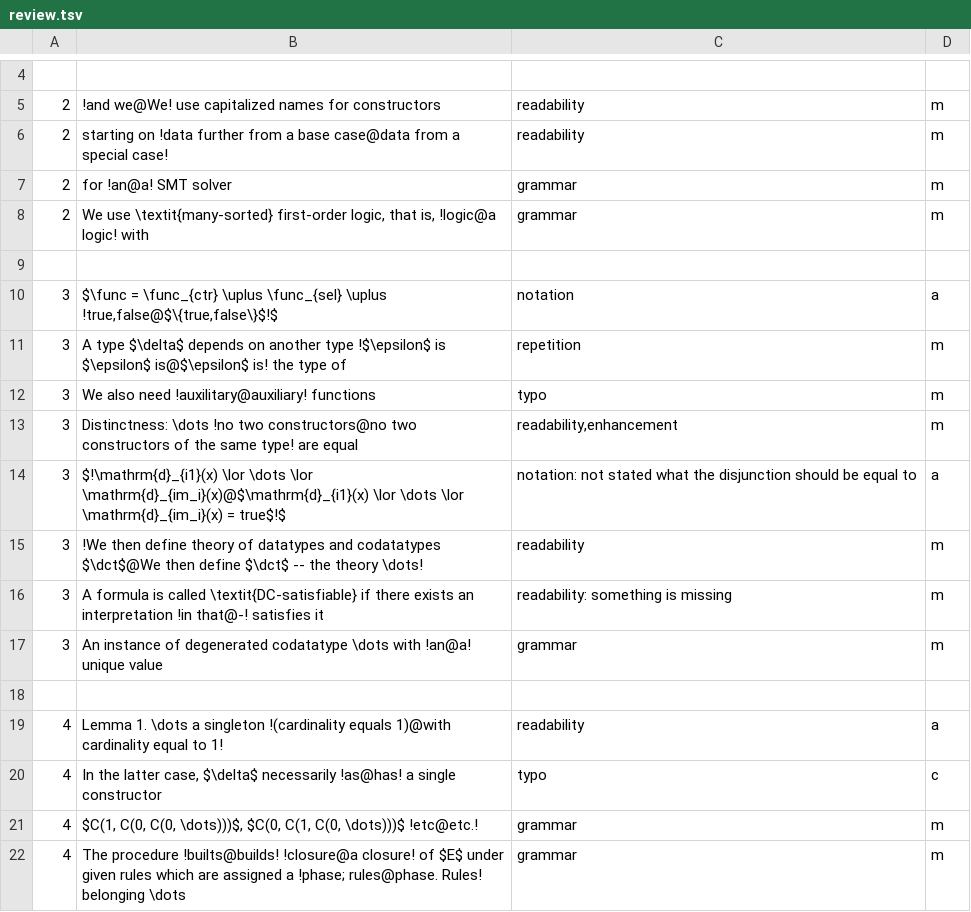
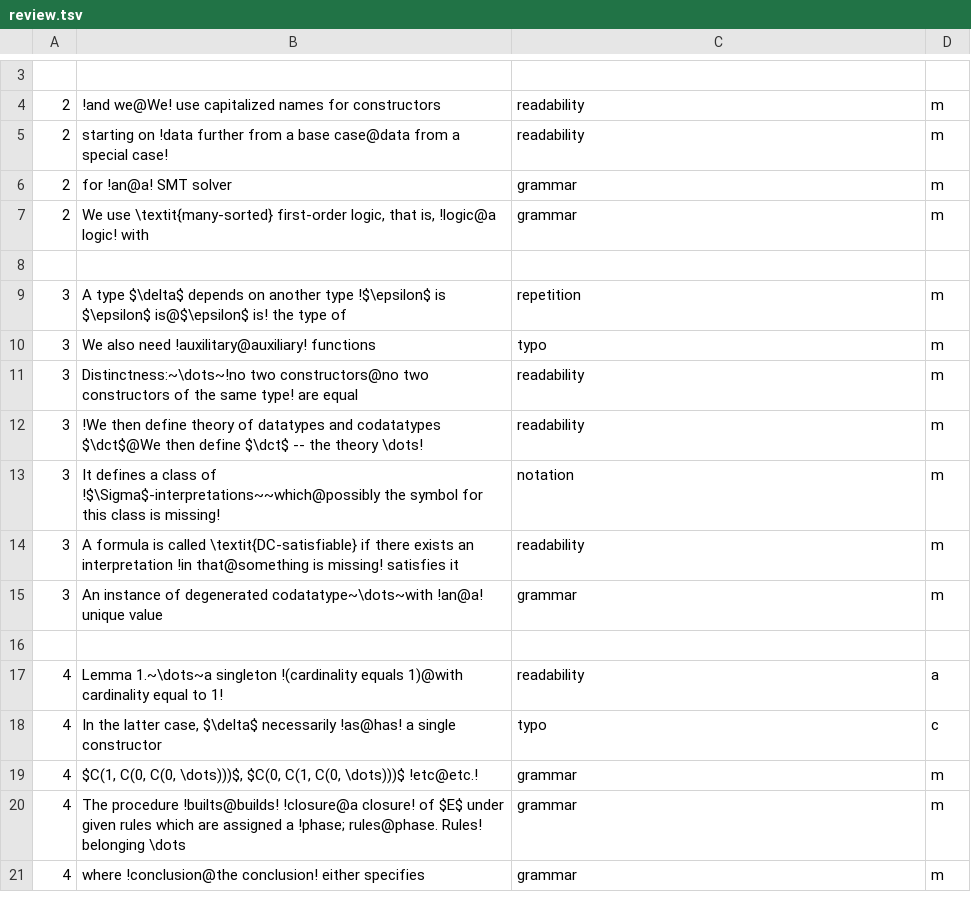
Before and after one commit to grebenyukaa/cs_lecture, a TSV file: review/review.tsv, drawn as a sheet; only a part is shown, gaps mark what is left out; the shorter side is filled out with more unchanged rows; the diff covers the shown part only.

```diff
--- a/review/review.tsv
+++ b/review/review.tsv
@@ -9,12 +8,11 @@
 
-3	$\func = \func_{ctr} \uplus \func_{sel} \uplus !true,false@$\{true,false\}$!$	notation	a
 3	A type $\delta$ depends on another type !$\epsilon$ is $\epsilon$ is@$\epsilon$ is! the type of	repetition	m
 3	We also need !auxilitary@auxiliary! functions	typo	m
-3	Distinctness: \dots !no two constructors@no two constructors of the same type! are equal	readability,enhancement	m
-3	$!\mathrm{d}_{i1}(x) \lor \dots \lor \mathrm{d}_{im_i}(x)@$\mathrm{d}_{i1}(x) \lor \dots \lor \mathrm{d}_{im_i}(x) = true$!$	notation: not stated what the disjunction should be equal to	a
+3	Distinctness:~\dots~!no two constructors@no two constructors of the same type! are equal	readability	m
 3	!We then define theory of datatypes and codatatypes $\dct$@We then define $\dct$ -- the theory \dots!	readability	m
-3	A formula is called \textit{DC-satisfiable} if there exists an interpretation !in that@-! satisfies it	readability: something is missing	m
-3	An instance of degenerated codatatype \dots with !an@a! unique value	grammar	m
+3	It defines a class of !$\Sigma$-interpretations~~which@possibly the symbol for this class is missing!	notation	m
+3	A formula is called \textit{DC-satisfiable} if there exists an interpretation !in that@something is missing! satisfies it	readability	m
+3	An instance of degenerated codatatype~\dots~with !an@a! unique value	grammar	m
 
-4	Lemma 1. \dots a singleton !(cardinality equals 1)@with cardinality equal to 1!	readability	a
+4	Lemma 1.~\dots~a singleton !(cardinality equals 1)@with cardinality equal to 1!	readability	a
 4	In the latter case, $\delta$ necessarily !as@has! a single constructor	typo	c
```
Also changed, not shown: 15 added rows, 2 removed rows and 22 edited cells elsewhere in this file, 5 other files.
